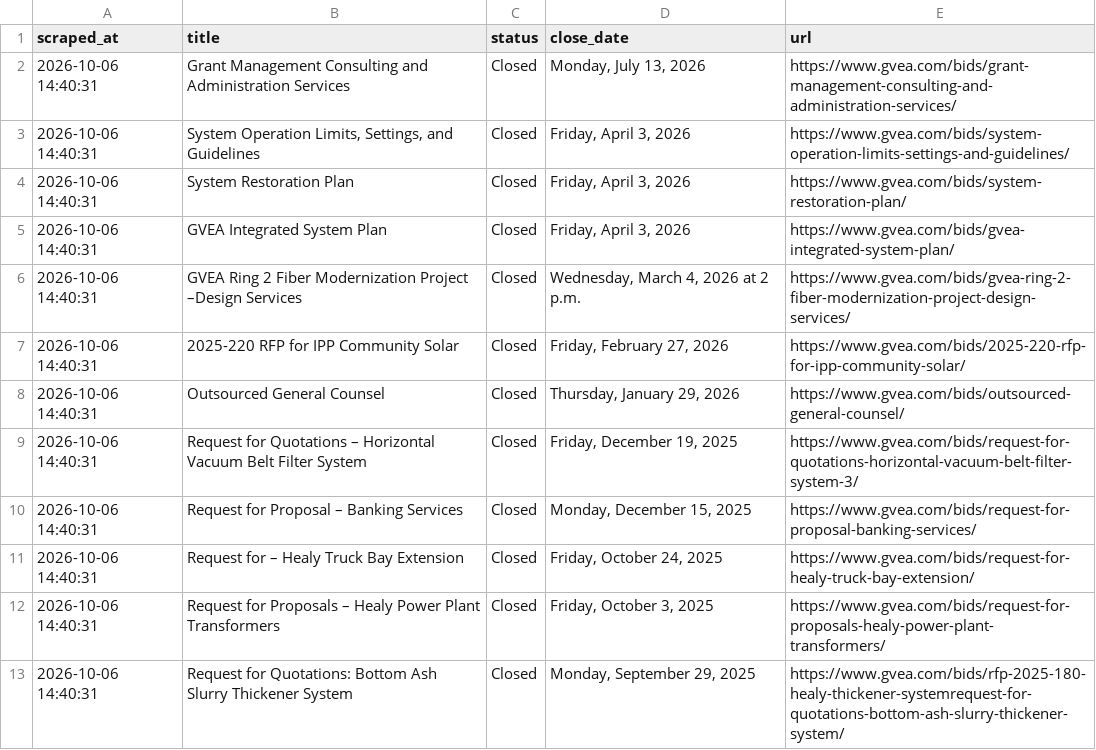
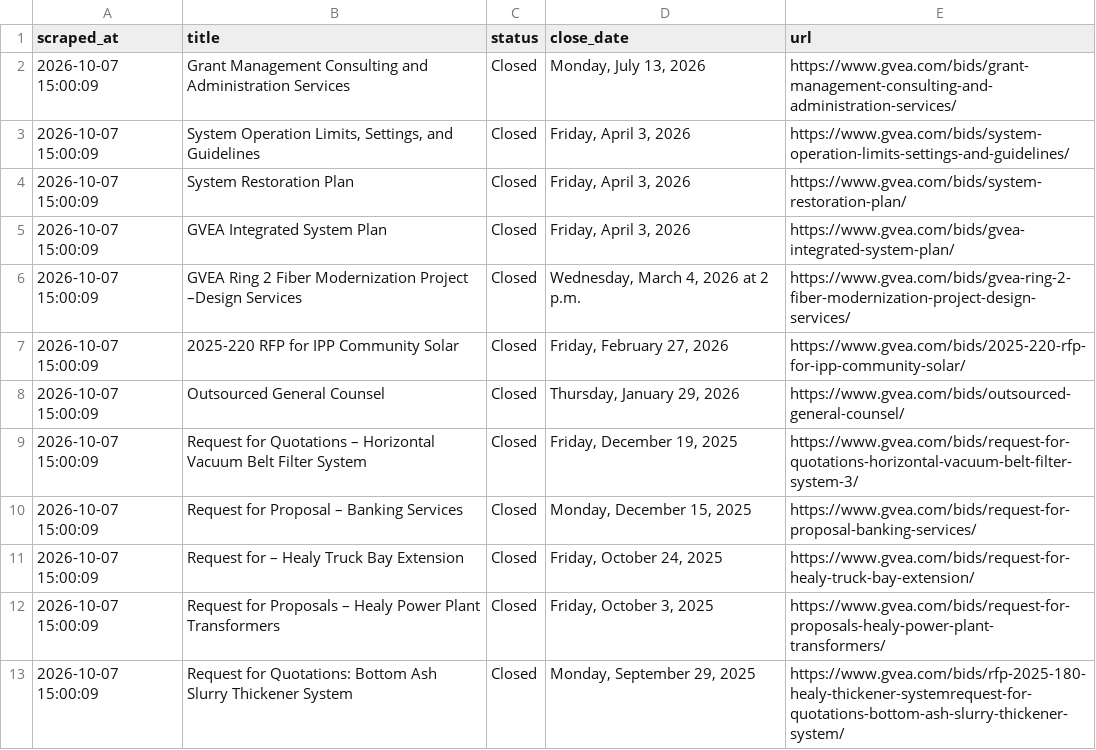
Before and after one commit to zudikasiahaan/HE-Opportunity-Radar, a CSV file: data.csv, drawn as a sheet.

```diff
--- a/data.csv
+++ b/data.csv
@@ -1,13 +1,13 @@
 scraped_at,title,status,close_date,url
-2026-10-06 14:40:31,Grant Management Consulting and Administration Services,Closed,"Monday, July 13, 2026",https://www.gvea.com/bids/grant-management-consulting-and-administration-services/
-2026-10-06 14:40:31,"System Operation Limits, Settings, and Guidelines",Closed,"Friday, April 3, 2026",https://www.gvea.com/bids/system-operation-limits-settings-and-guidelines/
-2026-10-06 14:40:31,System Restoration Plan,Closed,"Friday, April 3, 2026",https://www.gvea.com/bids/system-restoration-plan/
-2026-10-06 14:40:31,GVEA Integrated System Plan,Closed,"Friday, April 3, 2026",https://www.gvea.com/bids/gvea-integrated-system-plan/
-2026-10-06 14:40:31,GVEA Ring 2 Fiber Modernization Project –Design Services,Closed,"Wednesday, March 4, 2026 at 2 p.m.",https://www.gvea.com/bids/gvea-ring-2-fiber-modernization-project-design-services/
-2026-10-06 14:40:31,2025-220 RFP for IPP Community Solar,Closed,"Friday, February 27, 2026",https://www.gvea.com/bids/2025-220-rfp-for-ipp-community-solar/
-2026-10-06 14:40:31,Outsourced General Counsel,Closed,"Thursday, January 29, 2026",https://www.gvea.com/bids/outsourced-general-counsel/
-2026-10-06 14:40:31,Request for Quotations – Horizontal Vacuum Belt Filter System,Closed,"Friday, December 19, 2025",https://www.gvea.com/bids/request-for-quotations-horizontal-vacuum-belt-filter-system-3/
-2026-10-06 14:40:31,Request for Proposal – Banking Services,Closed,"Monday, December 15, 2025",https://www.gvea.com/bids/request-for-proposal-banking-services/
-2026-10-06 14:40:31,Request for – Healy Truck Bay Extension,Closed,"Friday, October 24, 2025",https://www.gvea.com/bids/request-for-healy-truck-bay-extension/
-2026-10-06 14:40:31,Request for Proposals – Healy Power Plant Transformers,Closed,"Friday, October 3, 2025",https://www.gvea.com/bids/request-for-proposals-healy-power-plant-transformers/
-2026-10-06 14:40:31,Request for Quotations: Bottom Ash Slurry Thickener System,Closed,"Monday, September 29, 2025",https://www.gvea.com/bids/rfp-2025-180-healy-thickener-systemrequest-for-quotations-bottom-ash-slurry-thickener-system/
+2026-10-07 15:00:09,Grant Management Consulting and Administration Services,Closed,"Monday, July 13, 2026",https://www.gvea.com/bids/grant-management-consulting-and-administration-services/
+2026-10-07 15:00:09,"System Operation Limits, Settings, and Guidelines",Closed,"Friday, April 3, 2026",https://www.gvea.com/bids/system-operation-limits-settings-and-guidelines/
+2026-10-07 15:00:09,System Restoration Plan,Closed,"Friday, April 3, 2026",https://www.gvea.com/bids/system-restoration-plan/
+2026-10-07 15:00:09,GVEA Integrated System Plan,Closed,"Friday, April 3, 2026",https://www.gvea.com/bids/gvea-integrated-system-plan/
+2026-10-07 15:00:09,GVEA Ring 2 Fiber Modernization Project –Design Services,Closed,"Wednesday, March 4, 2026 at 2 p.m.",https://www.gvea.com/bids/gvea-ring-2-fiber-modernization-project-design-services/
+2026-10-07 15:00:09,2025-220 RFP for IPP Community Solar,Closed,"Friday, February 27, 2026",https://www.gvea.com/bids/2025-220-rfp-for-ipp-community-solar/
+2026-10-07 15:00:09,Outsourced General Counsel,Closed,"Thursday, January 29, 2026",https://www.gvea.com/bids/outsourced-general-counsel/
+2026-10-07 15:00:09,Request for Quotations – Horizontal Vacuum Belt Filter System,Closed,"Friday, December 19, 2025",https://www.gvea.com/bids/request-for-quotations-horizontal-vacuum-belt-filter-system-3/
+2026-10-07 15:00:09,Request for Proposal – Banking Services,Closed,"Monday, December 15, 2025",https://www.gvea.com/bids/request-for-proposal-banking-services/
+2026-10-07 15:00:09,Request for – Healy Truck Bay Extension,Closed,"Friday, October 24, 2025",https://www.gvea.com/bids/request-for-healy-truck-bay-extension/
+2026-10-07 15:00:09,Request for Proposals – Healy Power Plant Transformers,Closed,"Friday, October 3, 2025",https://www.gvea.com/bids/request-for-proposals-healy-power-plant-transformers/
+2026-10-07 15:00:09,Request for Quotations: Bottom Ash Slurry Thickener System,Closed,"Monday, September 29, 2025",https://www.gvea.com/bids/rfp-2025-180-healy-thickener-systemrequest-for-quotations-bottom-ash-slurry-thickener-system/
```
